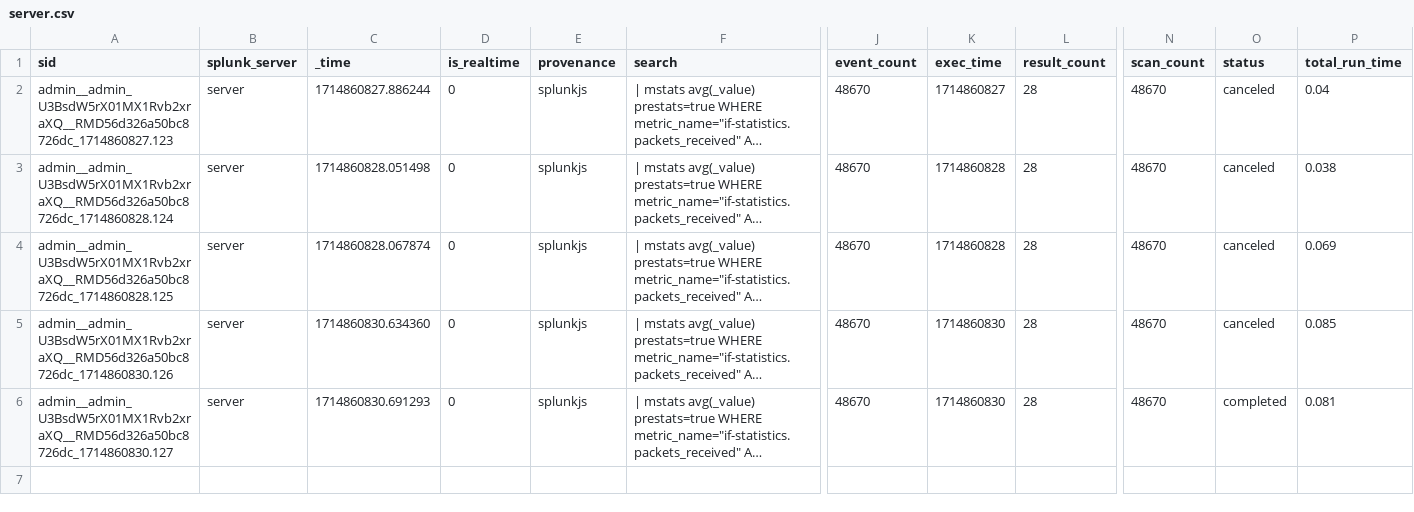
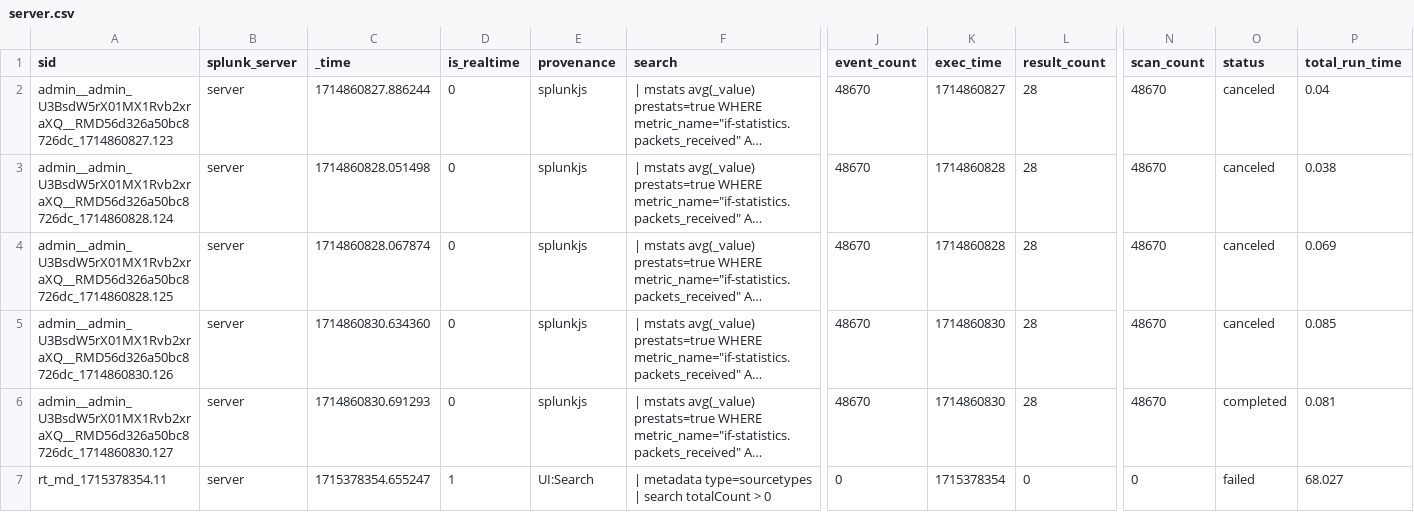
Before and after one commit to scottalake/ios-xrd-for-dcloud, a CSV file: etc/splunk_apps_backup/splunk_admin_user_files/admin/Splunk_ML_Toolkit/history/server.csv, drawn as a sheet; only a part is shown, gaps mark what is left out; long unchanged cells end in …; rows hold the shown columns only; the diff covers the shown part only; the diff names each change by its address in the sheet, - before the commit and + after, or states it on an @@ line.

```diff
--- a/etc/splunk_apps_backup/splunk_admin_user_files/admin/Splunk_ML_Toolkit/history/server.csv
+++ b/etc/splunk_apps_backup/splunk_admin_user_files/admin/Splunk_ML_Toolkit/history/server.csv
+row 7: rt_md_1715378354.11 | server | 1715378354.655247 | 1 | UI:Search | | metadata type=sourcetypes | search totalCount > 0 | 0 | 1715378354 | 0 | 0 | failed | 68.027
```
Also changed, not shown: 1 added row elsewhere in this file, etc/splunk_apps_backup/splunk_admin_user_files/admin/test_app/history/server.csv, 13 other files.
